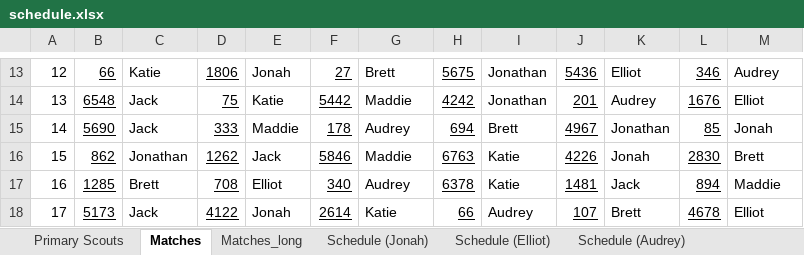
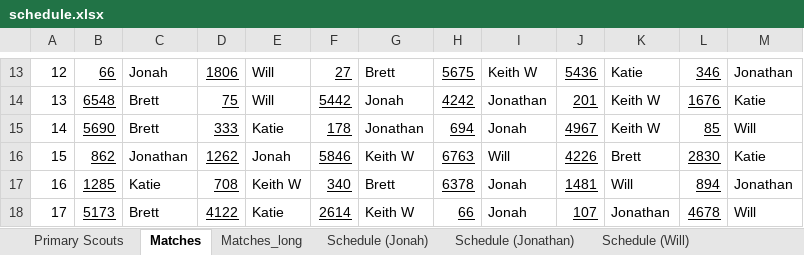
Before and after one commit to Mechanical-Advantage/ScoutAssignmentCode, an Excel workbook: schedule.xlsx, sheet Matches, drawn as a sheet; only a part is shown, gaps mark what is left out; values as stored, in another font and other column widths than the file's, no borders; the diff covers the shown part only; the diff names each change by its address in the sheet, - before the commit and + after, or states it on an @@ line.

Commit message:
Made day titles in scout schedules optional, recorded scout preferences for 2019 Granite State

```diff
--- a/schedule.xlsx (sheet Matches)
+++ b/schedule.xlsx (sheet Matches)
-sheet tab: Schedule (Audrey)
+sheet tab: Schedule (Will)
-sheet tab: Schedule (Elliot)
-C13: Katie
+C13: Jonah
-E13: Jonah
+E13: Will
-I13: Jonathan
+I13: Keith W
-K13: Elliot
+K13: Katie
-M13: Audrey
+M13: Jonathan
-C14:C15: Jack
+C14:C15: Brett
-E14: Katie
+E14: Will
-G14: Maddie
+G14: Jonah
-K14: Audrey
+K14: Keith W
-M14: Elliot
+M14: Katie
-E15: Maddie
+E15: Katie
-G15: Audrey
+G15: Jonathan
-I15: Brett
+I15: Jonah
-K15: Jonathan
+K15: Keith W
-M15: Jonah
+M15: Will
-E16: Jack
+E16: Jonah
-G16: Maddie
+G16: Keith W
-I16: Katie
+I16: Will
-K16: Jonah
+K16: Brett
-M16: Brett
+M16: Katie
-C17: Brett
+C17: Katie
-E17: Elliot
+E17: Keith W
-G17: Audrey
+G17: Brett
-I17: Katie
+I17: Jonah
-K17: Jack
+K17: Will
-M17: Maddie
+M17: Jonathan
-C18: Jack
+C18: Brett
-E18: Jonah
+E18: Katie
-G18: Katie
+G18: Keith W
-I18: Audrey
+I18: Jonah
-K18: Brett
+K18: Jonathan
-M18: Elliot
+M18: Will
```
Also changed, not shown: 608 edited cells elsewhere in this sheet, sheet Schedule (Katie), sheet Schedule (Brett), sheet Schedule (Jonathan), sheet Schedule (Jonah), sheet Schedule (Will), sheet Primary Scouts, other sheet tabs, 4 other files.
